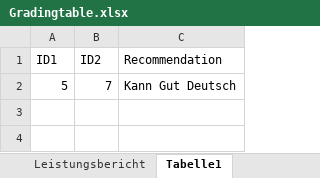
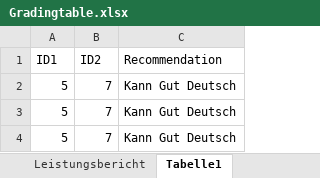
Before and after one commit to SvenWollinger/ReviewYou, an Excel workbook: src/main/resources/Gradingtable.xlsx, sheet Tabelle1, drawn as a sheet; values as stored, in another font and other column widths than the file's, no borders; the diff names each change by its address in the sheet, - before the commit and + after, or states it on an @@ line.

```diff
--- a/src/main/resources/Gradingtable.xlsx (sheet Tabelle1)
+++ b/src/main/resources/Gradingtable.xlsx (sheet Tabelle1)
+row 3: 5 | 7 | Kann Gut Deutsch
+row 4: 5 | 7 | Kann Gut Deutsch
```
Also changed, not shown: 2 other files.
